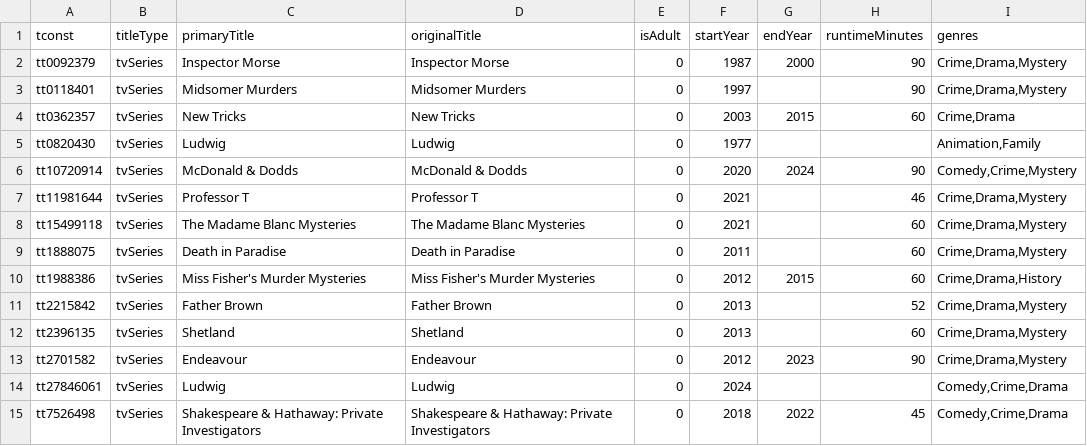
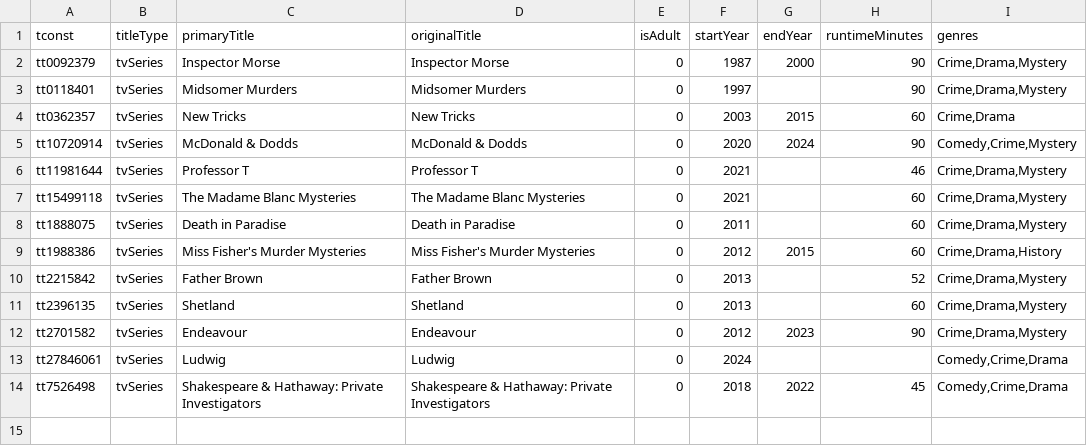
Before and after one commit to mseewaters/CozyMysteriesGraph, a CSV file: GraphDB-files/out_cozy_series.csv, drawn as a sheet.

```diff
--- a/GraphDB-files/out_cozy_series.csv
+++ b/GraphDB-files/out_cozy_series.csv
@@ -4,3 +4,2 @@
 "tt0362357","tvSeries","New Tricks","New Tricks","0","2003","2015","60","Crime,Drama"
-"tt0820430","tvSeries","Ludwig","Ludwig","0","1977","","","Animation,Family"
 "tt10720914","tvSeries","McDonald & Dodds","McDonald & Dodds","0","2020","2024","90","Comedy,Crime,Mystery"
```
Also changed, not shown: 4 other files.
